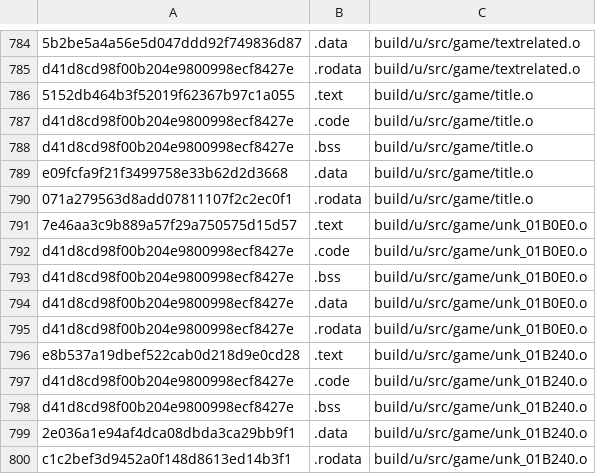
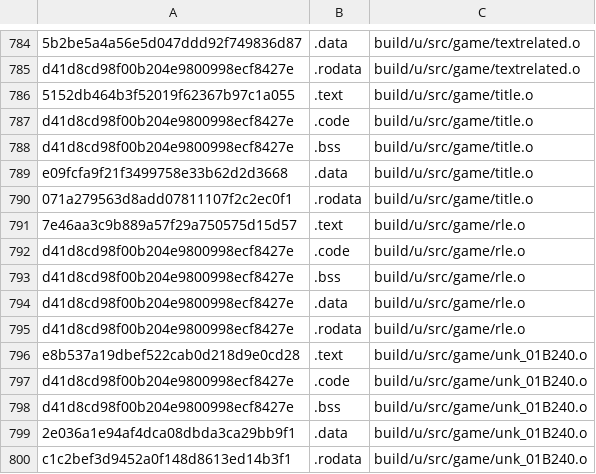
Before and after one commit to AXDOOMER/goldeneye007_decomp, a CSV file: scripts/ge007.u-test_basis.csv, drawn as a sheet; only a part is shown, gaps mark what is left out.

```diff
--- a/scripts/ge007.u-test_basis.csv
+++ b/scripts/ge007.u-test_basis.csv
@@ -790,7 +790,7 @@ e09fcfa9f21f3499758e33b62d2d3668,.data,build/u/src/game/title.o
 071a279563d8add07811107f2c2ec0f1,.rodata,build/u/src/game/title.o
-7e46aa3c9b889a57f29a750575d15d57,.text,build/u/src/game/unk_01B0E0.o
-d41d8cd98f00b204e9800998ecf8427e,.code,build/u/src/game/unk_01B0E0.o
-d41d8cd98f00b204e9800998ecf8427e,.bss,build/u/src/game/unk_01B0E0.o
-d41d8cd98f00b204e9800998ecf8427e,.data,build/u/src/game/unk_01B0E0.o
-d41d8cd98f00b204e9800998ecf8427e,.rodata,build/u/src/game/unk_01B0E0.o
+7e46aa3c9b889a57f29a750575d15d57,.text,build/u/src/game/rle.o
+d41d8cd98f00b204e9800998ecf8427e,.code,build/u/src/game/rle.o
+d41d8cd98f00b204e9800998ecf8427e,.bss,build/u/src/game/rle.o
+d41d8cd98f00b204e9800998ecf8427e,.data,build/u/src/game/rle.o
+d41d8cd98f00b204e9800998ecf8427e,.rodata,build/u/src/game/rle.o
 e8b537a19dbef522cab0d218d9e0cd28,.text,build/u/src/game/unk_01B240.o
```
Also changed, not shown: scripts/ge007.e-test_basis.csv, scripts/ge007.j-test_basis.csv, 7 other files.
